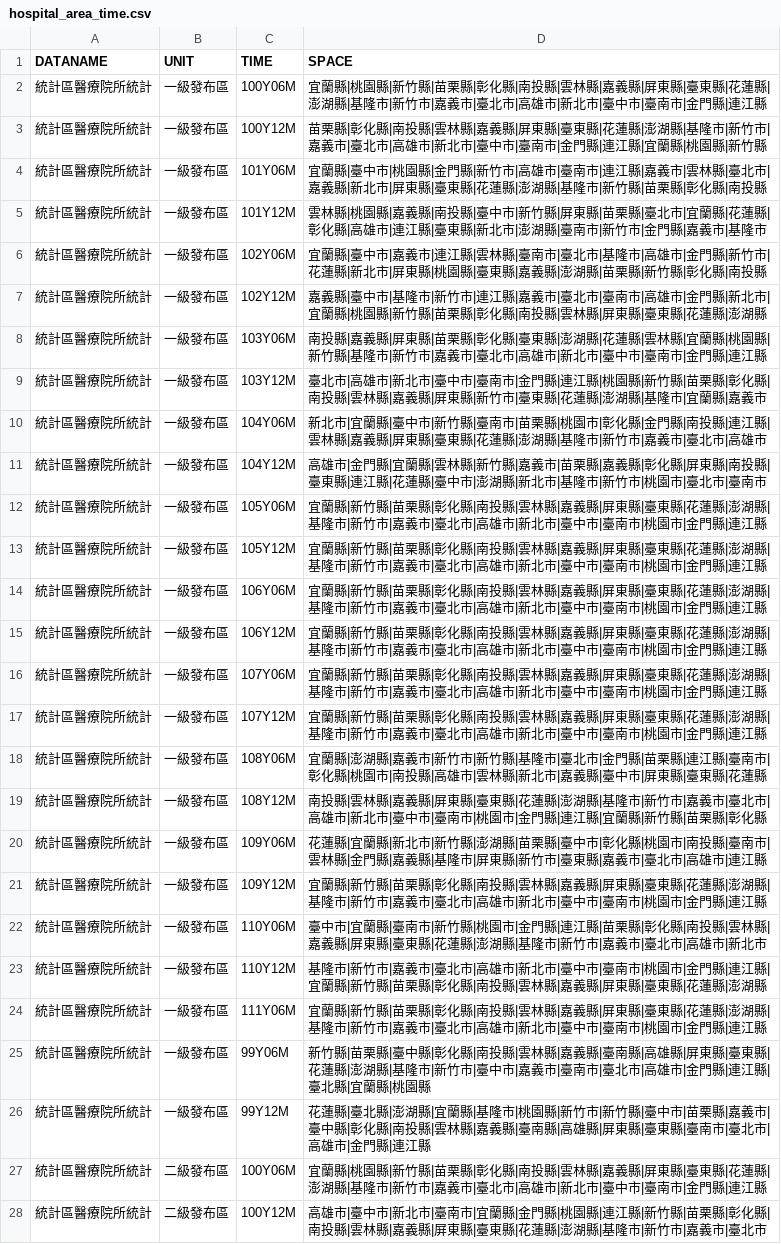
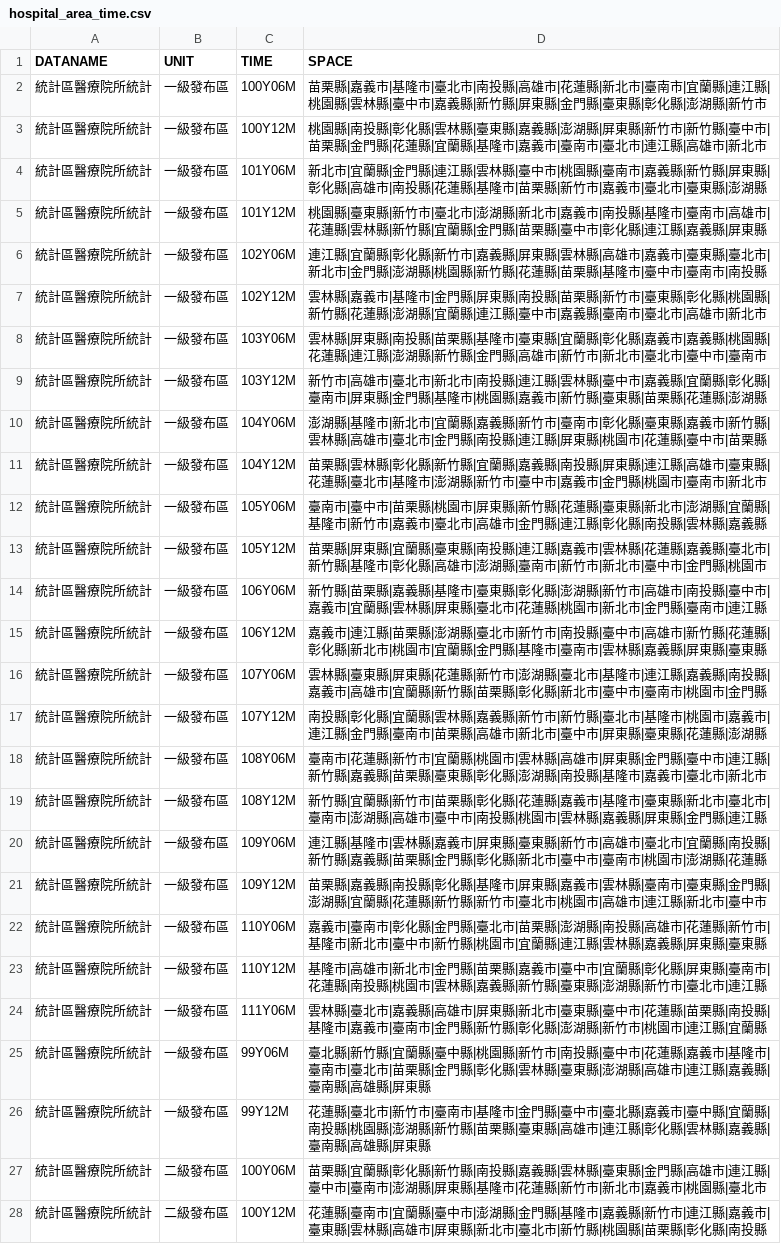
Before and after one commit to ChiaJung-Yeh/NYCU_TDX, a CSV file: others/hospital_area_time.csv, drawn as a sheet; only a part is shown; the diff covers the shown part only; the diff names each change by its address in the sheet, - before the commit and + after, or states it on an @@ line.

```diff
--- a/others/hospital_area_time.csv
+++ b/others/hospital_area_time.csv
-D2 (SPACE): 宜蘭縣|桃園縣|新竹縣|苗栗縣|彰化縣|南投縣|雲林縣|嘉義縣|屏東縣|臺東縣|花蓮縣|澎湖縣|基隆市|新竹市|嘉義市|臺北市|高雄市|新北市|臺中市|臺南市|金門縣|連江縣
+D2 (SPACE): 苗栗縣|嘉義市|基隆市|臺北市|南投縣|高雄市|花蓮縣|新北市|臺南市|宜蘭縣|連江縣|桃園縣|雲林縣|臺中市|嘉義縣|新竹縣|屏東縣|金門縣|臺東縣|彰化縣|澎湖縣|新竹市
-D3 (SPACE): 苗栗縣|彰化縣|南投縣|雲林縣|嘉義縣|屏東縣|臺東縣|花蓮縣|澎湖縣|基隆市|新竹市|嘉義市|臺北市|高雄市|新北市|臺中市|臺南市|金門縣|連江縣|宜蘭縣|桃園縣|新竹縣
+D3 (SPACE): 桃園縣|南投縣|彰化縣|雲林縣|臺東縣|嘉義縣|澎湖縣|屏東縣|新竹市|新竹縣|臺中市|苗栗縣|金門縣|花蓮縣|宜蘭縣|基隆市|嘉義市|臺南市|臺北市|連江縣|高雄市|新北市
-D4 (SPACE): 宜蘭縣|臺中市|桃園縣|金門縣|新竹市|高雄市|臺南市|連江縣|嘉義市|雲林縣|臺北市|嘉義縣|新北市|屏東縣|臺東縣|花蓮縣|澎湖縣|基隆市|新竹縣|苗栗縣|彰化縣|南投縣
+D4 (SPACE): 新北市|宜蘭縣|金門縣|連江縣|雲林縣|臺中市|桃園縣|臺南市|嘉義縣|新竹縣|屏東縣|彰化縣|高雄市|南投縣|花蓮縣|基隆市|苗栗縣|新竹市|嘉義市|臺北市|臺東縣|澎湖縣
-D5 (SPACE): 雲林縣|桃園縣|嘉義縣|南投縣|臺中市|新竹縣|屏東縣|苗栗縣|臺北市|宜蘭縣|花蓮縣|彰化縣|高雄市|連江縣|臺東縣|新北市|澎湖縣|臺南市|新竹市|金門縣|嘉義市|基隆市
+D5 (SPACE): 桃園縣|臺東縣|新竹市|臺北市|澎湖縣|新北市|嘉義市|南投縣|基隆市|臺南市|高雄市|花蓮縣|雲林縣|新竹縣|宜蘭縣|金門縣|苗栗縣|臺中市|彰化縣|連江縣|嘉義縣|屏東縣
-D6 (SPACE): 宜蘭縣|臺中市|嘉義市|連江縣|雲林縣|臺南市|臺北市|基隆市|高雄市|金門縣|新竹市|花蓮縣|新北市|屏東縣|桃園縣|臺東縣|嘉義縣|澎湖縣|苗栗縣|新竹縣|彰化縣|南投縣
+D6 (SPACE): 連江縣|宜蘭縣|彰化縣|新竹市|嘉義縣|屏東縣|雲林縣|高雄市|嘉義市|臺東縣|臺北市|新北市|金門縣|澎湖縣|桃園縣|新竹縣|花蓮縣|苗栗縣|基隆市|臺中市|臺南市|南投縣
-D7 (SPACE): 嘉義縣|臺中市|基隆市|新竹市|連江縣|嘉義市|臺北市|臺南市|高雄市|金門縣|新北市|宜蘭縣|桃園縣|新竹縣|苗栗縣|彰化縣|南投縣|雲林縣|屏東縣|臺東縣|花蓮縣|澎湖縣
+D7 (SPACE): 雲林縣|嘉義市|基隆市|金門縣|屏東縣|南投縣|苗栗縣|新竹市|臺東縣|彰化縣|桃園縣|新竹縣|花蓮縣|澎湖縣|宜蘭縣|連江縣|臺中市|嘉義縣|臺南市|臺北市|高雄市|新北市
-D8 (SPACE): 南投縣|嘉義縣|屏東縣|苗栗縣|彰化縣|臺東縣|澎湖縣|花蓮縣|雲林縣|宜蘭縣|桃園縣|新竹縣|基隆市|新竹市|嘉義市|臺北市|高雄市|新北市|臺中市|臺南市|金門縣|連江縣
+D8 (SPACE): 雲林縣|屏東縣|南投縣|苗栗縣|基隆市|臺東縣|宜蘭縣|彰化縣|嘉義市|嘉義縣|桃園縣|花蓮縣|連江縣|澎湖縣|新竹縣|金門縣|高雄市|新竹市|新北市|臺北市|臺中市|臺南市
-D9 (SPACE): 臺北市|高雄市|新北市|臺中市|臺南市|金門縣|連江縣|桃園縣|新竹縣|苗栗縣|彰化縣|南投縣|雲林縣|嘉義縣|屏東縣|新竹市|臺東縣|花蓮縣|澎湖縣|基隆市|宜蘭縣|嘉義市
+D9 (SPACE): 新竹市|高雄市|臺北市|新北市|南投縣|連江縣|雲林縣|臺中市|嘉義縣|宜蘭縣|彰化縣|臺南市|屏東縣|金門縣|基隆市|桃園縣|嘉義市|新竹縣|臺東縣|苗栗縣|花蓮縣|澎湖縣
-D10 (SPACE): 新北市|宜蘭縣|臺中市|新竹縣|臺南市|苗栗縣|桃園市|彰化縣|金門縣|南投縣|連江縣|雲林縣|嘉義縣|屏東縣|臺東縣|花蓮縣|澎湖縣|基隆市|新竹市|嘉義市|臺北市|高雄市
+D10 (SPACE): 澎湖縣|基隆市|新北市|宜蘭縣|嘉義縣|新竹市|臺南市|彰化縣|臺東縣|嘉義市|新竹縣|雲林縣|高雄市|臺北市|金門縣|南投縣|連江縣|屏東縣|桃園市|花蓮縣|臺中市|苗栗縣
-D11 (SPACE): 高雄市|金門縣|宜蘭縣|雲林縣|新竹縣|嘉義市|苗栗縣|嘉義縣|彰化縣|屏東縣|南投縣|臺東縣|連江縣|花蓮縣|臺中市|澎湖縣|新北市|基隆市|新竹市|桃園市|臺北市|臺南市
+D11 (SPACE): 苗栗縣|雲林縣|彰化縣|新竹縣|宜蘭縣|嘉義縣|南投縣|屏東縣|連江縣|高雄市|臺東縣|花蓮縣|臺北市|基隆市|澎湖縣|新竹市|臺中市|嘉義市|金門縣|桃園市|臺南市|新北市
-D12 (SPACE): 宜蘭縣|新竹縣|苗栗縣|彰化縣|南投縣|雲林縣|嘉義縣|屏東縣|臺東縣|花蓮縣|澎湖縣|基隆市|新竹市|嘉義市|臺北市|高雄市|新北市|臺中市|臺南市|桃園市|金門縣|連江縣
+D12 (SPACE): 臺南市|臺中市|苗栗縣|桃園市|屏東縣|新竹縣|花蓮縣|臺東縣|新北市|澎湖縣|宜蘭縣|基隆市|新竹市|嘉義市|臺北市|高雄市|金門縣|連江縣|彰化縣|南投縣|雲林縣|嘉義縣
-D13 (SPACE): 宜蘭縣|新竹縣|苗栗縣|彰化縣|南投縣|雲林縣|嘉義縣|屏東縣|臺東縣|花蓮縣|澎湖縣|基隆市|新竹市|嘉義市|臺北市|高雄市|新北市|臺中市|臺南市|桃園市|金門縣|連江縣
+D13 (SPACE): 苗栗縣|屏東縣|宜蘭縣|臺東縣|南投縣|連江縣|嘉義市|雲林縣|花蓮縣|嘉義縣|臺北市|新竹縣|基隆市|彰化縣|高雄市|澎湖縣|臺南市|新竹市|新北市|臺中市|金門縣|桃園市
-D14 (SPACE): 宜蘭縣|新竹縣|苗栗縣|彰化縣|南投縣|雲林縣|嘉義縣|屏東縣|臺東縣|花蓮縣|澎湖縣|基隆市|新竹市|嘉義市|臺北市|高雄市|新北市|臺中市|臺南市|桃園市|金門縣|連江縣
+D14 (SPACE): 新竹縣|苗栗縣|嘉義縣|基隆市|臺東縣|彰化縣|澎湖縣|新竹市|高雄市|南投縣|臺中市|嘉義市|宜蘭縣|雲林縣|屏東縣|臺北市|花蓮縣|桃園市|新北市|金門縣|臺南市|連江縣
-D15 (SPACE): 宜蘭縣|新竹縣|苗栗縣|彰化縣|南投縣|雲林縣|嘉義縣|屏東縣|臺東縣|花蓮縣|澎湖縣|基隆市|新竹市|嘉義市|臺北市|高雄市|新北市|臺中市|臺南市|桃園市|金門縣|連江縣
+D15 (SPACE): 嘉義市|連江縣|苗栗縣|澎湖縣|臺北市|新竹市|南投縣|臺中市|高雄市|新竹縣|花蓮縣|彰化縣|新北市|桃園市|宜蘭縣|金門縣|基隆市|臺南市|雲林縣|嘉義縣|屏東縣|臺東縣
-D16 (SPACE): 宜蘭縣|新竹縣|苗栗縣|彰化縣|南投縣|雲林縣|嘉義縣|屏東縣|臺東縣|花蓮縣|澎湖縣|基隆市|新竹市|嘉義市|臺北市|高雄市|新北市|臺中市|臺南市|桃園市|金門縣|連江縣
+D16 (SPACE): 雲林縣|臺東縣|屏東縣|花蓮縣|新竹市|澎湖縣|臺北市|基隆市|連江縣|嘉義縣|南投縣|嘉義市|高雄市|宜蘭縣|新竹縣|苗栗縣|彰化縣|新北市|臺中市|臺南市|桃園市|金門縣
-D17 (SPACE): 宜蘭縣|新竹縣|苗栗縣|彰化縣|南投縣|雲林縣|嘉義縣|屏東縣|臺東縣|花蓮縣|澎湖縣|基隆市|新竹市|嘉義市|臺北市|高雄市|新北市|臺中市|臺南市|桃園市|金門縣|連江縣
+D17 (SPACE): 南投縣|彰化縣|宜蘭縣|雲林縣|嘉義縣|新竹市|新竹縣|臺北市|基隆市|桃園市|嘉義市|連江縣|金門縣|臺南市|苗栗縣|高雄市|新北市|臺中市|屏東縣|臺東縣|花蓮縣|澎湖縣
-D18 (SPACE): 宜蘭縣|澎湖縣|嘉義市|新竹市|新竹縣|基隆市|臺北市|金門縣|苗栗縣|連江縣|臺南市|彰化縣|桃園市|南投縣|高雄市|雲林縣|新北市|嘉義縣|臺中市|屏東縣|臺東縣|花蓮縣
+D18 (SPACE): 臺南市|花蓮縣|新竹市|宜蘭縣|桃園市|雲林縣|高雄市|屏東縣|金門縣|臺中市|連江縣|新竹縣|嘉義縣|苗栗縣|臺東縣|彰化縣|澎湖縣|南投縣|基隆市|嘉義市|臺北市|新北市
-D19 (SPACE): 南投縣|雲林縣|嘉義縣|屏東縣|臺東縣|花蓮縣|澎湖縣|基隆市|新竹市|嘉義市|臺北市|高雄市|新北市|臺中市|臺南市|桃園市|金門縣|連江縣|宜蘭縣|新竹縣|苗栗縣|彰化縣
+D19 (SPACE): 新竹縣|宜蘭縣|新竹市|苗栗縣|彰化縣|花蓮縣|嘉義市|基隆市|臺東縣|新北市|臺北市|臺南市|澎湖縣|高雄市|臺中市|南投縣|桃園市|雲林縣|嘉義縣|屏東縣|金門縣|連江縣
-D20 (SPACE): 花蓮縣|宜蘭縣|新北市|新竹縣|澎湖縣|苗栗縣|臺中市|彰化縣|桃園市|南投縣|臺南市|雲林縣|金門縣|嘉義縣|基隆市|屏東縣|新竹市|臺東縣|嘉義市|臺北市|高雄市|連江縣
+D20 (SPACE): 連江縣|基隆市|雲林縣|嘉義市|屏東縣|臺東縣|新竹市|高雄市|臺北市|宜蘭縣|南投縣|新竹縣|嘉義縣|苗栗縣|金門縣|彰化縣|新北市|臺中市|臺南市|桃園市|澎湖縣|花蓮縣
-D21 (SPACE): 宜蘭縣|新竹縣|苗栗縣|彰化縣|南投縣|雲林縣|嘉義縣|屏東縣|臺東縣|花蓮縣|澎湖縣|基隆市|新竹市|嘉義市|臺北市|高雄市|新北市|臺中市|臺南市|桃園市|金門縣|連江縣
+D21 (SPACE): 苗栗縣|嘉義縣|南投縣|彰化縣|基隆市|屏東縣|嘉義市|雲林縣|臺南市|臺東縣|金門縣|澎湖縣|宜蘭縣|花蓮縣|新竹縣|新竹市|臺北市|桃園市|高雄市|連江縣|新北市|臺中市
-D22 (SPACE): 臺中市|宜蘭縣|臺南市|新竹縣|桃園市|金門縣|連江縣|苗栗縣|彰化縣|南投縣|雲林縣|嘉義縣|屏東縣|臺東縣|花蓮縣|澎湖縣|基隆市|新竹市|嘉義市|臺北市|高雄市|新北市
+D22 (SPACE): 嘉義市|臺南市|彰化縣|金門縣|臺北市|苗栗縣|澎湖縣|南投縣|高雄市|花蓮縣|新竹市|基隆市|新北市|臺中市|新竹縣|桃園市|宜蘭縣|連江縣|雲林縣|嘉義縣|屏東縣|臺東縣
-D23 (SPACE): 基隆市|新竹市|嘉義市|臺北市|高雄市|新北市|臺中市|臺南市|桃園市|金門縣|連江縣|宜蘭縣|新竹縣|苗栗縣|彰化縣|南投縣|雲林縣|嘉義縣|屏東縣|臺東縣|花蓮縣|澎湖縣
+D23 (SPACE): 基隆市|高雄市|新北市|金門縣|苗栗縣|嘉義市|臺中市|宜蘭縣|彰化縣|屏東縣|臺南市|花蓮縣|南投縣|桃園市|雲林縣|嘉義縣|新竹縣|臺東縣|澎湖縣|新竹市|臺北市|連江縣
-D24 (SPACE): 宜蘭縣|新竹縣|苗栗縣|彰化縣|南投縣|雲林縣|嘉義縣|屏東縣|臺東縣|花蓮縣|澎湖縣|基隆市|新竹市|嘉義市|臺北市|高雄市|新北市|臺中市|臺南市|桃園市|金門縣|連江縣
+D24 (SPACE): 雲林縣|臺北市|嘉義縣|高雄市|屏東縣|新北市|臺東縣|臺中市|花蓮縣|苗栗縣|南投縣|基隆市|嘉義市|臺南市|金門縣|新竹縣|彰化縣|澎湖縣|新竹市|桃園市|連江縣|宜蘭縣
-D25 (SPACE): 新竹縣|苗栗縣|臺中縣|彰化縣|南投縣|雲林縣|嘉義縣|臺南縣|高雄縣|屏東縣|臺東縣|花蓮縣|澎湖縣|基隆市|新竹市|臺中市|嘉義市|臺南市|臺北市|高雄市|金門縣|連江縣|臺北縣|宜蘭縣|桃園縣
+D25 (SPACE): 臺北縣|新竹縣|宜蘭縣|臺中縣|桃園縣|新竹市|南投縣|臺中市|花蓮縣|嘉義市|基隆市|臺南市|臺北市|苗栗縣|金門縣|彰化縣|雲林縣|臺東縣|澎湖縣|高雄市|連江縣|嘉義縣|臺南縣|高雄縣|屏東縣
-D26 (SPACE): …縣|臺北縣|澎湖縣|宜蘭縣|基隆市|桃園縣|新竹市|新竹縣|臺中市|苗栗縣|嘉義市|臺中縣|彰化縣|南投縣|雲林縣|嘉義縣|臺南縣|高雄縣|屏東縣|臺東縣|臺南市|臺北市|高雄市|金門縣|連江縣
+D26 (SPACE): …縣|臺北市|新竹市|臺南市|基隆市|金門縣|臺中市|臺北縣|嘉義市|臺中縣|宜蘭縣|南投縣|桃園縣|澎湖縣|新竹縣|苗栗縣|臺東縣|高雄市|連江縣|彰化縣|雲林縣|嘉義縣|臺南縣|高雄縣|屏東縣
-D27 (SPACE): 宜蘭縣|桃園縣|新竹縣|苗栗縣|彰化縣|南投縣|雲林縣|嘉義縣|屏東縣|臺東縣|花蓮縣|澎湖縣|基隆市|新竹市|嘉義市|臺北市|高雄市|新北市|臺中市|臺南市|金門縣|連江縣
+D27 (SPACE): 苗栗縣|宜蘭縣|彰化縣|新竹縣|南投縣|嘉義縣|雲林縣|臺東縣|金門縣|高雄市|連江縣|臺中市|臺南市|澎湖縣|屏東縣|基隆市|花蓮縣|新竹市|新北市|嘉義市|桃園縣|臺北市
-D28 (SPACE): 高雄市|臺中市|新北市|臺南市|宜蘭縣|金門縣|桃園縣|連江縣|新竹縣|苗栗縣|彰化縣|南投縣|雲林縣|嘉義縣|屏東縣|臺東縣|花蓮縣|澎湖縣|基隆市|新竹市|嘉義市|臺北市
+D28 (SPACE): 花蓮縣|臺南市|宜蘭縣|臺中市|澎湖縣|金門縣|基隆市|嘉義縣|新竹市|連江縣|嘉義市|臺東縣|雲林縣|高雄市|屏東縣|新北市|臺北市|新竹縣|桃園縣|苗栗縣|彰化縣|南投縣
```
Also changed, not shown: 48 edited cells elsewhere in this file, others/business_area_time.csv, others/landuse_area_time.csv, 3 other files.
